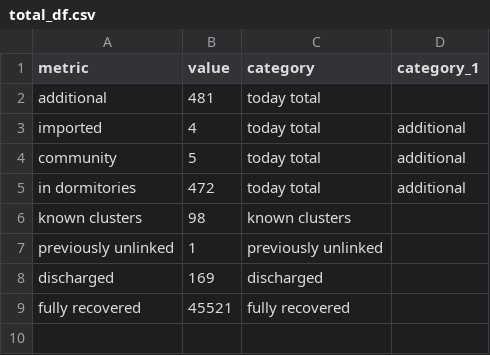
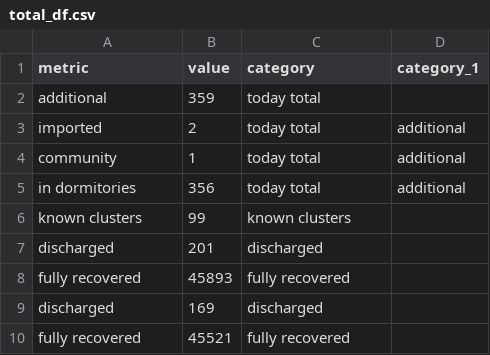
Before and after one commit to noaihere/dailydata, a CSV file: total_df.csv, drawn as a sheet.

```diff
--- a/total_df.csv
+++ b/total_df.csv
@@ -1,8 +1,9 @@
 metric,value,category,category_1
-additional,481,today total,
-imported,4,today total,additional
-community,5,today total,additional
-in dormitories,472,today total,additional
-known clusters,98,known clusters,
-previously unlinked,1,previously unlinked,
+additional,359,today total,
+imported,2,today total,additional
+community,1,today total,additional
+in dormitories,356,today total,additional
+known clusters,99,known clusters,
+discharged,201,discharged,
+fully recovered,45893,fully recovered,
 discharged,169,discharged,
```
Also changed, not shown: 1 other file.
